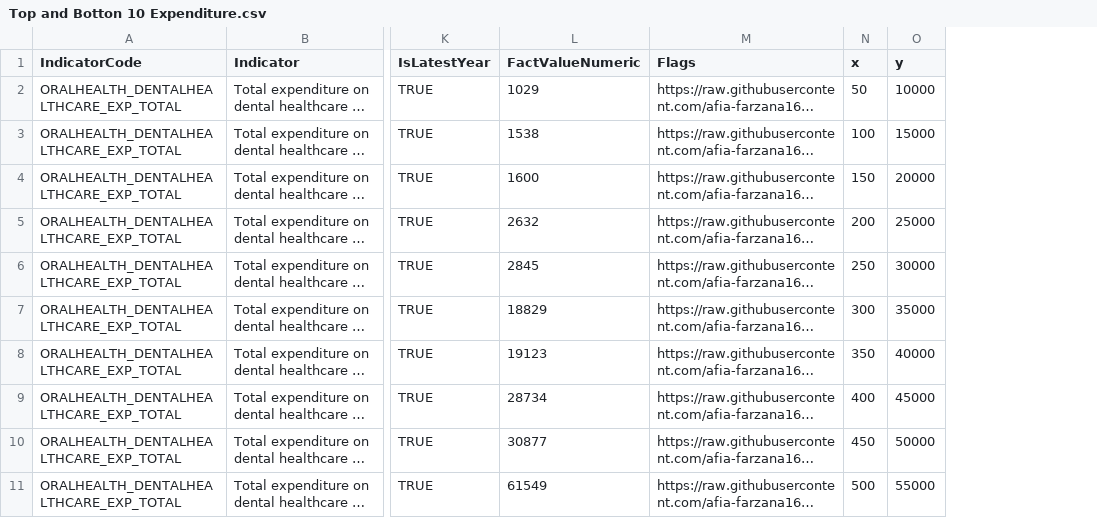
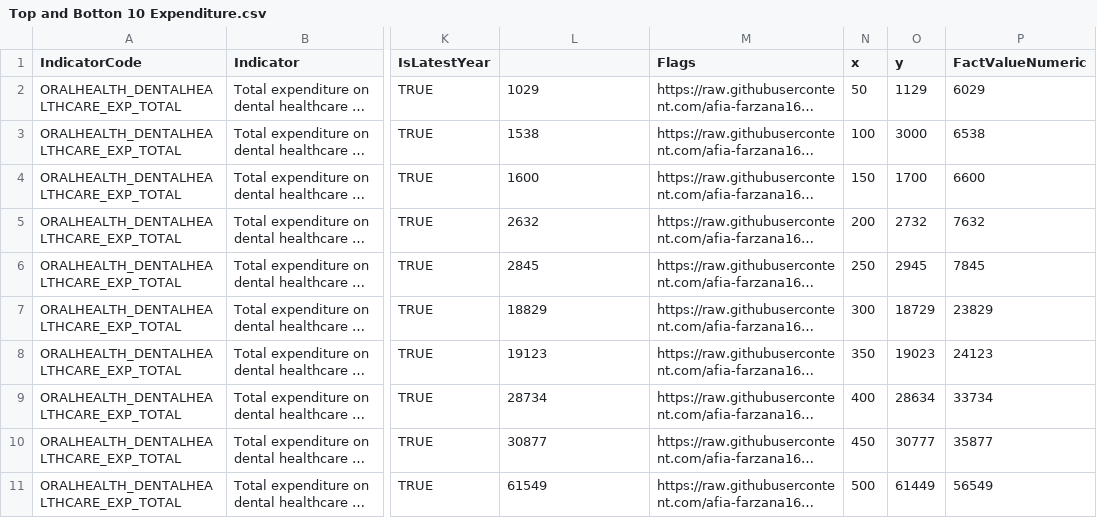
Before and after one commit to afia-farzana167/Code, a CSV file: Data/Top and Botton 10 Expenditure.csv, drawn as a sheet; only a part is shown, gaps mark what is left out; long unchanged cells end in …; the diff names each change by its address in the sheet, - before the commit and + after, or states it on an @@ line.

```diff
--- a/Data/Top and Botton 10 Expenditure.csv
+++ b/Data/Top and Botton 10 Expenditure.csv
+column P (FactValueNumeric), rows 2-11: 6029 | 6538 | 6600 | 7632 | 7845 | 23829 | 24123 | 33734 | 35877 | 56549
-L1: FactValueNumeric
+L1: (empty)
-O2 (y): 10000
+O2 (y): 1129
-O3 (y): 15000
+O3 (y): 3000
-O4 (y): 20000
+O4 (y): 1700
-O5 (y): 25000
+O5 (y): 2732
-O6 (y): 30000
+O6 (y): 2945
-O7 (y): 35000
+O7 (y): 18729
-O8 (y): 40000
+O8 (y): 19023
-O9 (y): 45000
+O9 (y): 28634
-O10 (y): 50000
+O10 (y): 30777
-O11 (y): 55000
+O11 (y): 61449
```
Also changed, not shown: 1 other file.
